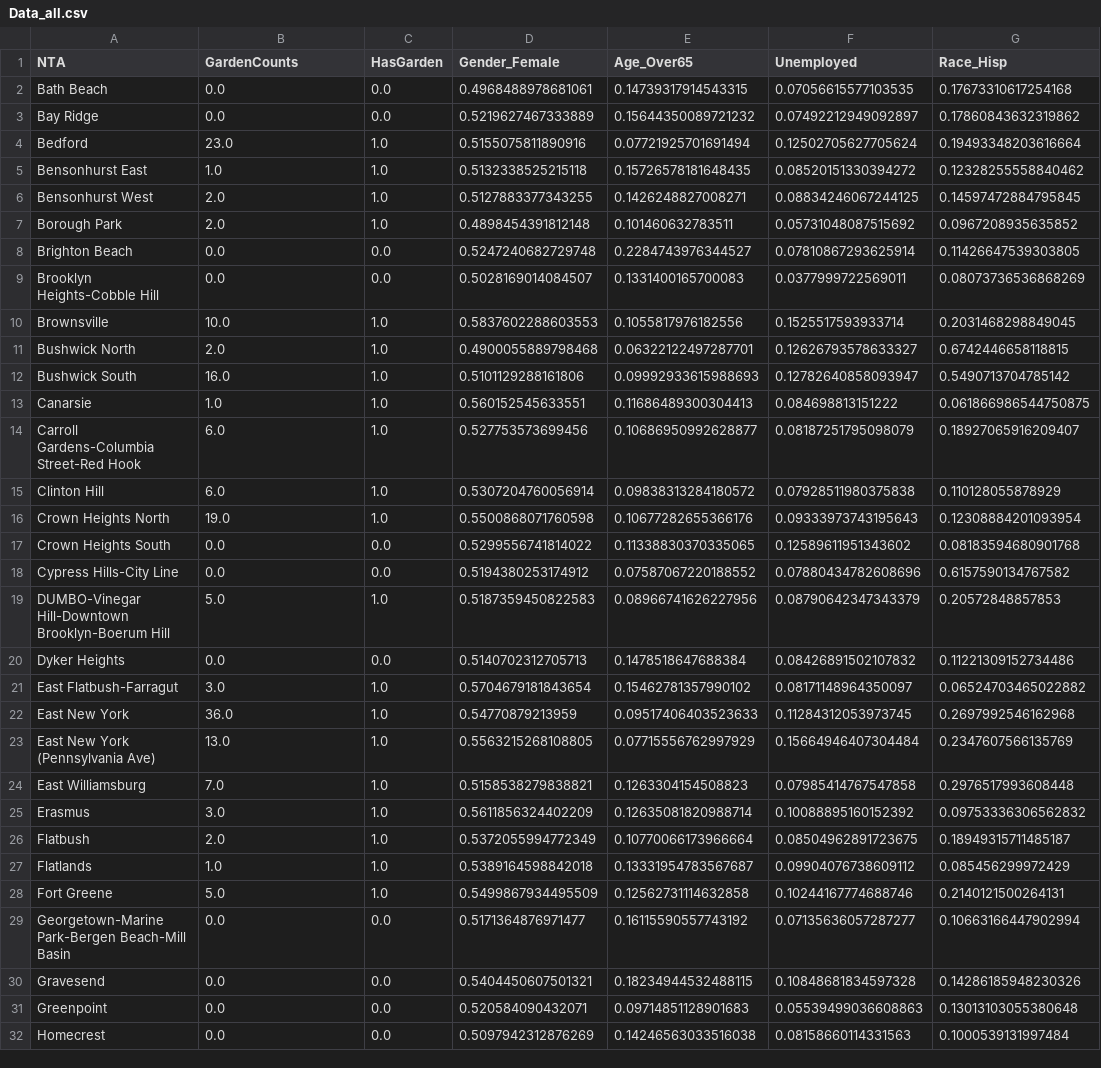
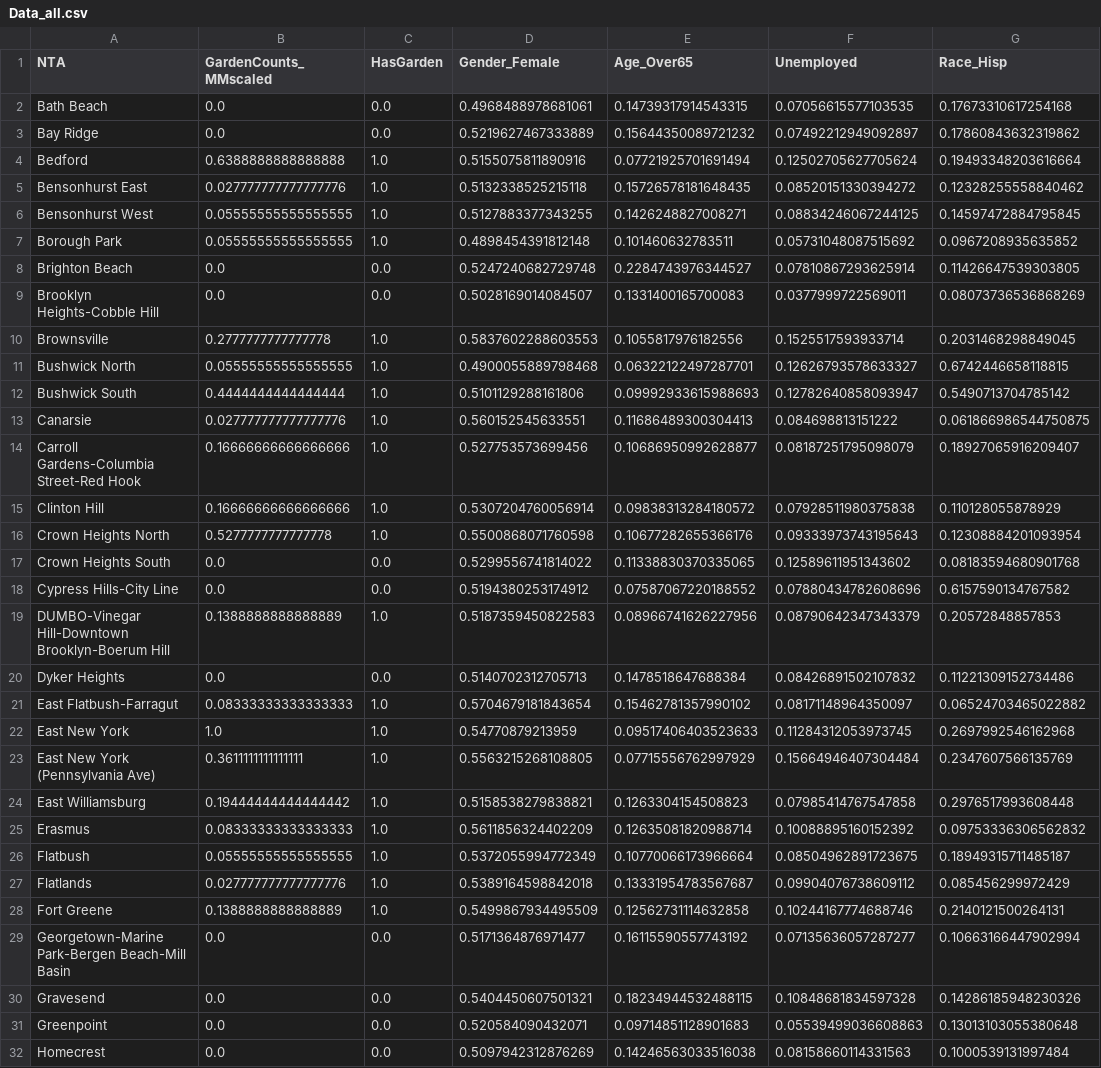
Before and after one commit to leonaisabelle/CUSP-ADS-Project, a CSV file: data/Data_all.csv, drawn as a sheet; only a part is shown; the diff covers the shown part only; the diff names each change by its address in the sheet, - before the commit and + after, or states it on an @@ line.

Commit message:
Minmaxscale gardenCounts in datasets

```diff
--- a/data/Data_all.csv
+++ b/data/Data_all.csv
-B1: GardenCounts
+B1: GardenCounts_MMscaled
-B4 (GardenCounts_MMscaled): 23.0
+B4 (GardenCounts_MMscaled): 0.6388888888888888
-B5 (GardenCounts_MMscaled): 1.0
+B5 (GardenCounts_MMscaled): 0.027777777777777776
-B6:B7 (GardenCounts_MMscaled): 2.0
+B6:B7 (GardenCounts_MMscaled): 0.05555555555555555
-B10 (GardenCounts_MMscaled): 10.0
+B10 (GardenCounts_MMscaled): 0.2777777777777778
-B11 (GardenCounts_MMscaled): 2.0
+B11 (GardenCounts_MMscaled): 0.05555555555555555
-B12 (GardenCounts_MMscaled): 16.0
+B12 (GardenCounts_MMscaled): 0.4444444444444444
-B13 (GardenCounts_MMscaled): 1.0
+B13 (GardenCounts_MMscaled): 0.027777777777777776
-B14:B15 (GardenCounts_MMscaled): 6.0
+B14:B15 (GardenCounts_MMscaled): 0.16666666666666666
-B16 (GardenCounts_MMscaled): 19.0
+B16 (GardenCounts_MMscaled): 0.5277777777777778
-B19 (GardenCounts_MMscaled): 5.0
+B19 (GardenCounts_MMscaled): 0.1388888888888889
-B21 (GardenCounts_MMscaled): 3.0
+B21 (GardenCounts_MMscaled): 0.08333333333333333
-B22 (GardenCounts_MMscaled): 36.0
+B22 (GardenCounts_MMscaled): 1.0
-B23 (GardenCounts_MMscaled): 13.0
+B23 (GardenCounts_MMscaled): 0.3611111111111111
-B24 (GardenCounts_MMscaled): 7.0
+B24 (GardenCounts_MMscaled): 0.19444444444444442
-B25 (GardenCounts_MMscaled): 3.0
+B25 (GardenCounts_MMscaled): 0.08333333333333333
-B26 (GardenCounts_MMscaled): 2.0
+B26 (GardenCounts_MMscaled): 0.05555555555555555
-B27 (GardenCounts_MMscaled): 1.0
+B27 (GardenCounts_MMscaled): 0.027777777777777776
-B28 (GardenCounts_MMscaled): 5.0
+B28 (GardenCounts_MMscaled): 0.1388888888888889
```
Also changed, not shown: 73 edited cells elsewhere in this file, data/Data_crimeMinMaxScaled.csv, data/Data_crimeStandardScaled.csv, 3 other files.
